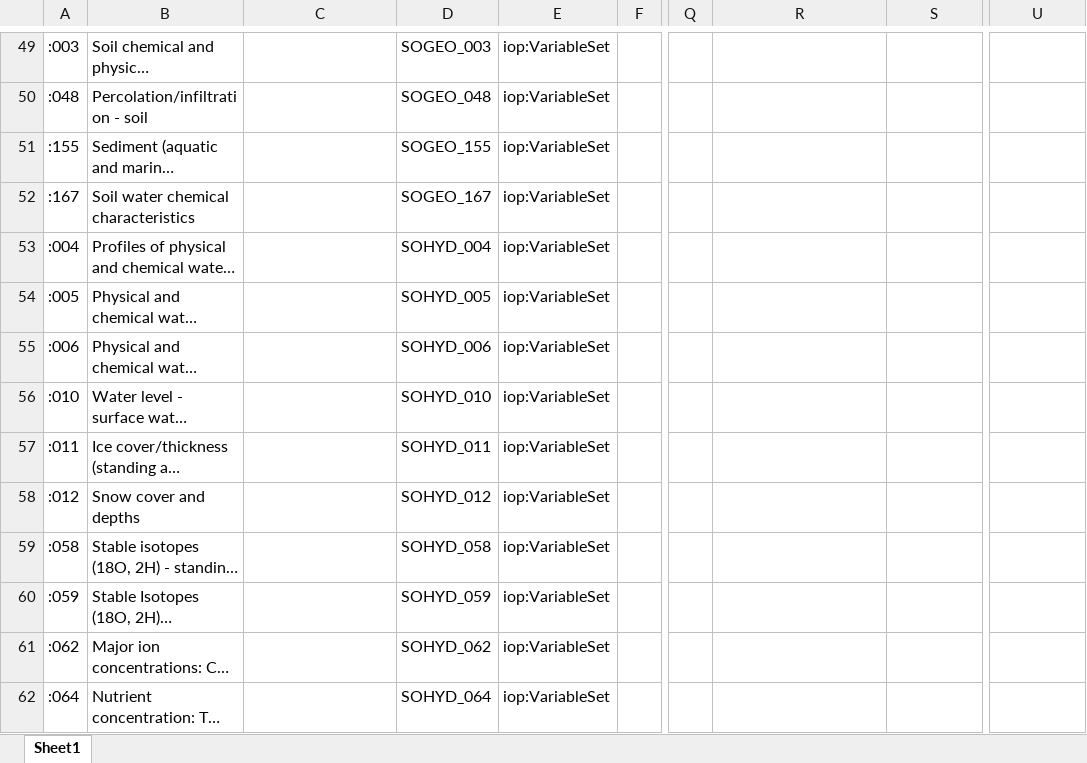
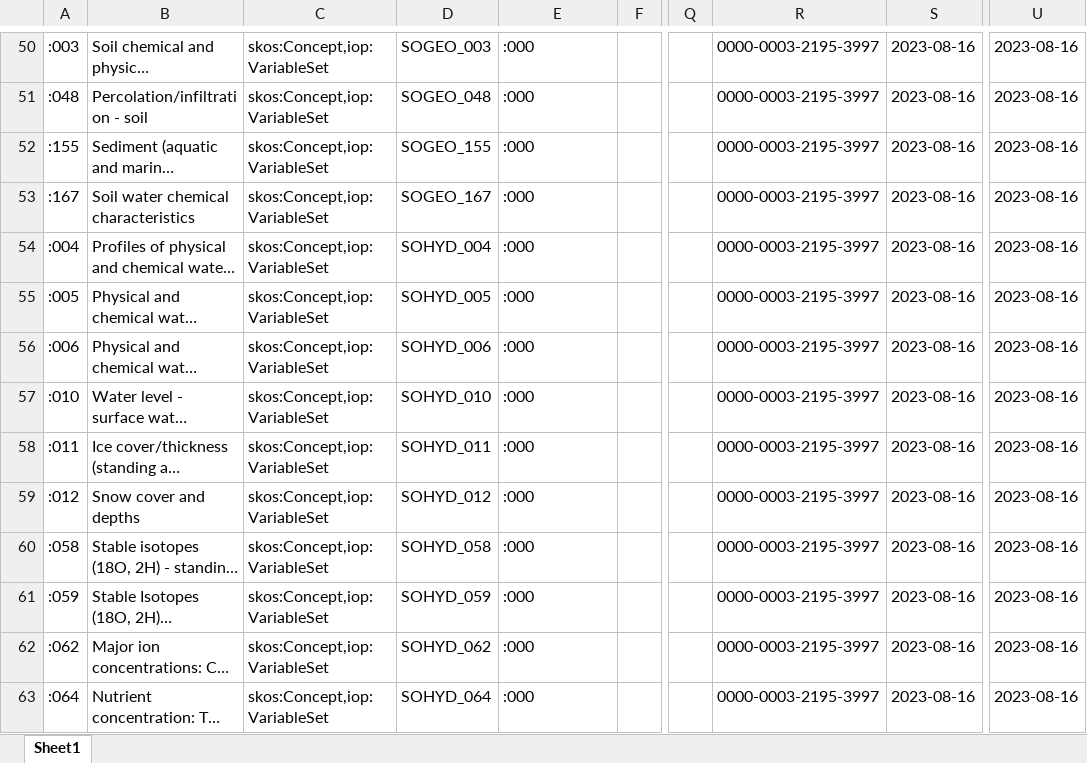
Before and after one commit to LTER-Europe/SO, an Excel workbook: standard-observations.xlsx, sheet Sheet1, drawn as a sheet; only a part is shown, gaps mark what is left out; long unchanged cells end in …; values as stored, in another font and other column widths than the file's, no borders; addresses are those after the commit; the diff covers the shown part only; the diff names each change by its address in the sheet, - before the commit and + after, or states it on an @@ line.

```diff
--- a/standard-observations.xlsx (sheet Sheet1)
+++ b/standard-observations.xlsx (sheet Sheet1)
-C50:C63: (empty)
+C50:C63: skos:Concept,iop:VariableSet
-E50:E63: iop:VariableSet
+E50:E63: :000
-R50:R63: (empty)
+R50:R63: 0000-0003-2195-3997
-S50:S63: (empty)
+S50:S63: 2023-08-16
-U50:U63: (empty)
+U50:U63: 2023-08-16
```
Also changed, not shown: 1 added row, 32 removed rows and 213 edited cells elsewhere in this sheet, 2 other files.
